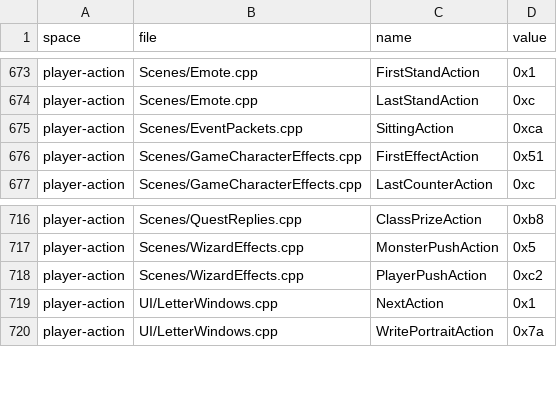
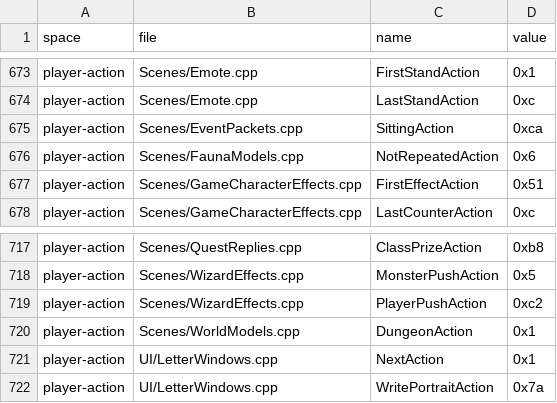
Before and after one commit to ema-ljn/MuRet, a TSV file: Client/tools/architecture/named-values-baseline.tsv, drawn as a sheet; only a part is shown, gaps mark what is left out.

```diff
--- a/Client/tools/architecture/named-values-baseline.tsv
+++ b/Client/tools/architecture/named-values-baseline.tsv
@@ -675,2 +675,3 @@ player-action	Scenes/Emote.cpp	LastStandAction	0xc
 player-action	Scenes/EventPackets.cpp	SittingAction	0xca
+player-action	Scenes/FaunaModels.cpp	NotRepeatedAction	0x6
 player-action	Scenes/GameCharacterEffects.cpp	FirstEffectAction	0x51
@@ -718,2 +719,3 @@ player-action	Scenes/WizardEffects.cpp	MonsterPushAction	0x5
 player-action	Scenes/WizardEffects.cpp	PlayerPushAction	0xc2
+player-action	Scenes/WorldModels.cpp	DungeonAction	0x1
 player-action	UI/LetterWindows.cpp	NextAction	0x1
```
Also changed, not shown: Client/tools/architecture/named-values.tsv, 3 other files.
